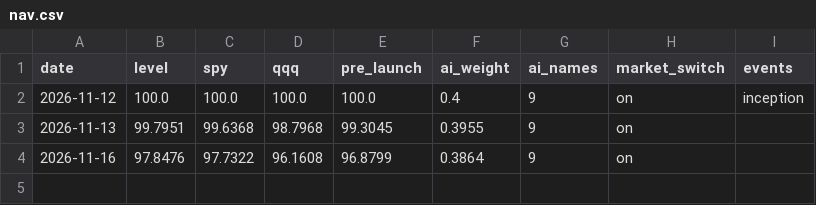
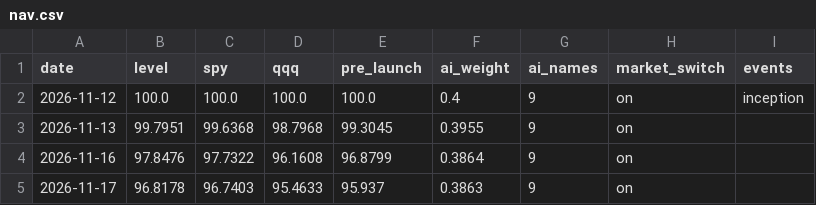
Before and after one commit to klaywang24/trial-run, a CSV file: data/ledger/nav.csv, drawn as a sheet.

```diff
--- a/data/ledger/nav.csv
+++ b/data/ledger/nav.csv
@@ -4 +4,2 @@ date,level,spy,qqq,pre_launch,ai_weight,ai_names,market_switch,events
 2026-11-16,97.8476,97.7322,96.1608,96.8799,0.3864,9,on,
+2026-11-17,96.8178,96.7403,95.4633,95.937,0.3863,9,on,
```
Also changed, not shown: data/ledger/ai_ranking_latest.csv, data/ledger/last_close.csv, 5 other files.
